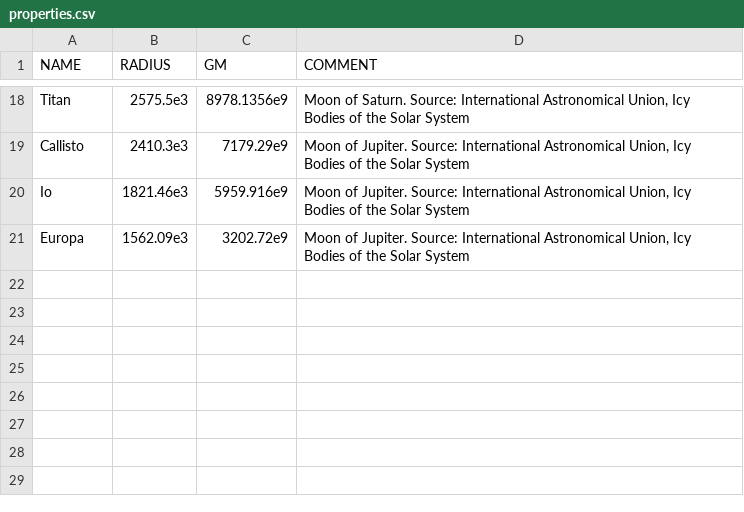
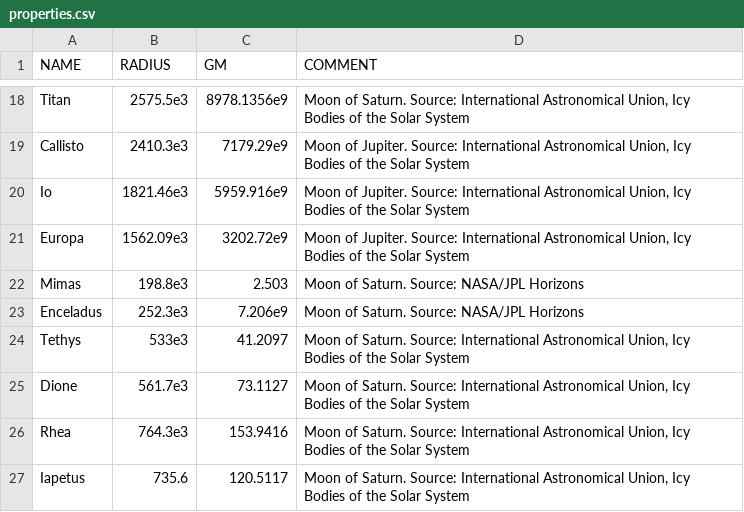
Before and after one commit to madsmh/Orbit, a CSV file: physical_properties/properties.csv, drawn as a sheet; only a part is shown, gaps mark what is left out; the diff names each change by its address in the sheet, - before the commit and + after, or states it on an @@ line.

Commit message:
Have added 6 bodies to the simulation.

```diff
--- a/physical_properties/properties.csv
+++ b/physical_properties/properties.csv
+row 22: Mimas | 198.8e3 | 2.503 | Moon of Saturn. Source: NASA/JPL Horizons
+row 23: Enceladus | 252.3e3 | 7.206e9 | Moon of Saturn. Source: NASA/JPL Horizons
+row 24: Tethys | 533e3 | 41.2097 | Moon of Saturn. Source: International Astronomical Union, Icy Bodies of the Solar System
+row 25: Dione | 561.7e3 | 73.1127 | Moon of Saturn. Source: International Astronomical Union, Icy Bodies of the Solar System
+row 26: Rhea | 764.3e3 | 153.9416 | Moon of Saturn. Source: International Astronomical Union, Icy Bodies of the Solar System
+row 27: Iapetus | 735.6 | 120.5117 | Moon of Saturn. Source: International Astronomical Union, Icy Bodies of the Solar System
```
Also changed, not shown: 12 other files.
